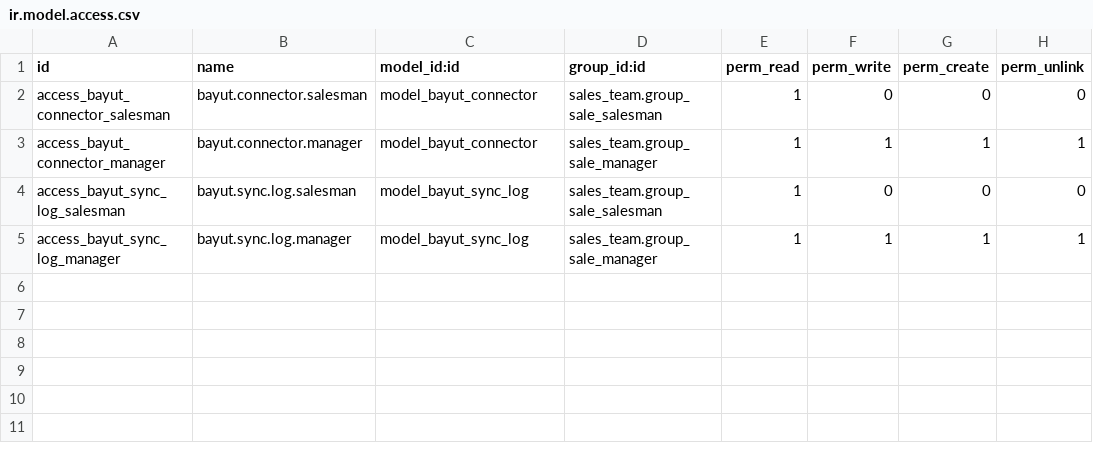
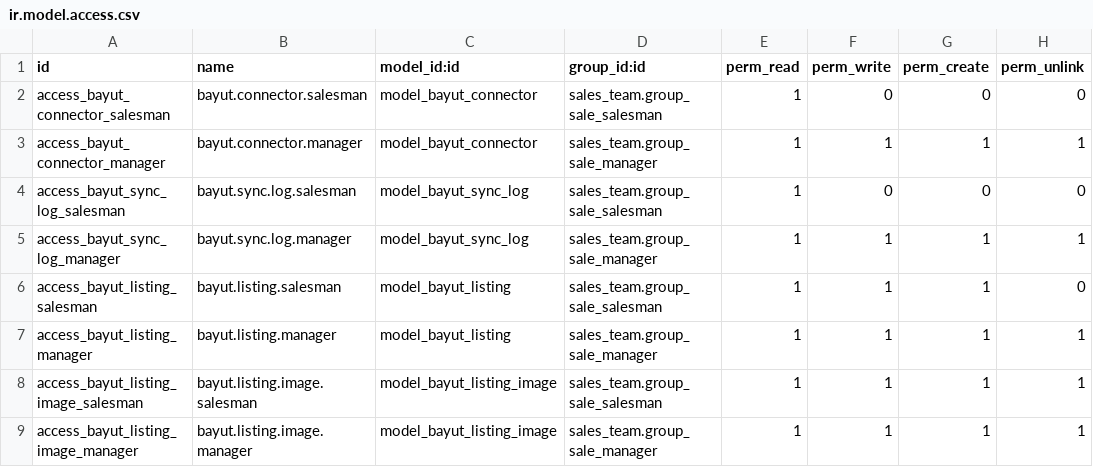
Before and after one commit to olala0-0/elite-nest, a CSV file: bayut_lead_integration/security/ir.model.access.csv, drawn as a sheet; the diff names each change by its address in the sheet, - before the commit and + after, or states it on an @@ line.

Commit message:
Upgrade bayut_lead_integration into standalone Bayut Lead & Listing Integration app with Profolio token

```diff
--- a/bayut_lead_integration/security/ir.model.access.csv
+++ b/bayut_lead_integration/security/ir.model.access.csv
+row 6: access_bayut_listing_salesman | bayut.listing.salesman | model_bayut_listing | sales_team.group_sale_salesman | 1 | 1 | 1 | 0
+row 7: access_bayut_listing_manager | bayut.listing.manager | model_bayut_listing | sales_team.group_sale_manager | 1 | 1 | 1 | 1
+row 8: access_bayut_listing_image_salesman | bayut.listing.image.salesman | model_bayut_listing_image | sales_team.group_sale_salesman | 1 | 1 | 1 | 1
+row 9: access_bayut_listing_image_manager | bayut.listing.image.manager | model_bayut_listing_image | sales_team.group_sale_manager | 1 | 1 | 1 | 1
```
Also changed, not shown: 18 other files.
